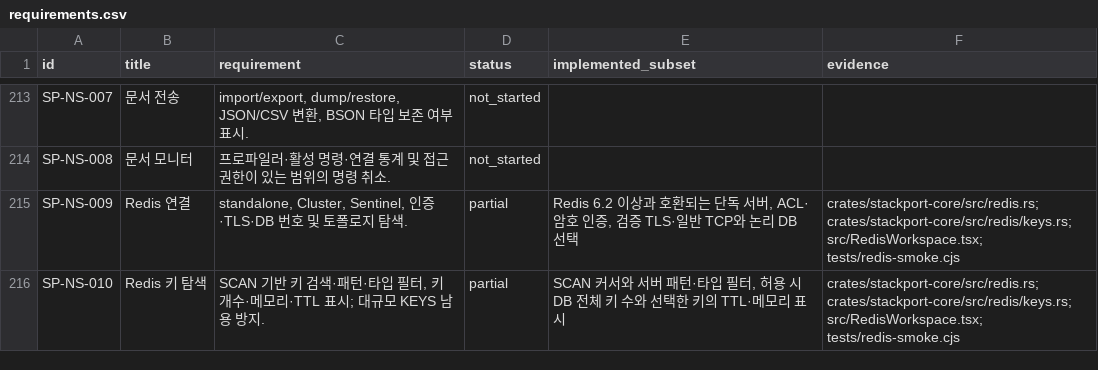
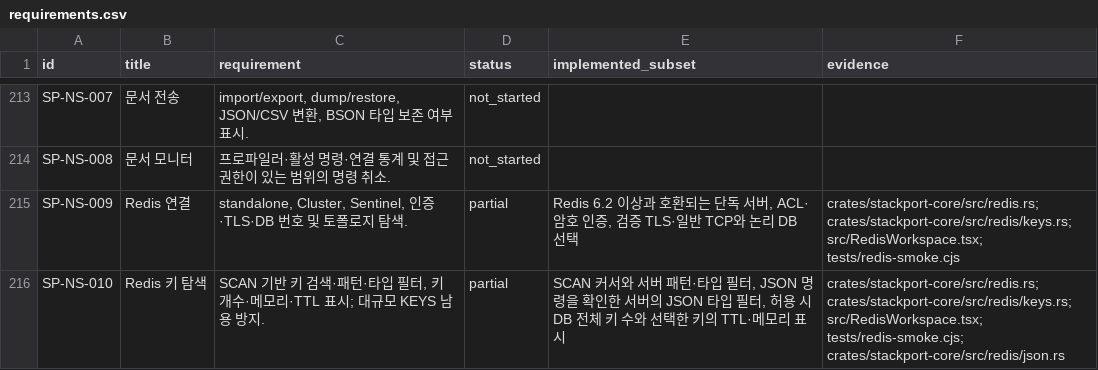
Before and after one commit to KimPolar/StackPort, a CSV file: docs/requirements.csv, drawn as a sheet; only a part is shown, gaps mark what is left out; the diff covers the shown part only.

Commit message:
feat: detect and edit Redis JSON documents

```diff
--- a/docs/requirements.csv
+++ b/docs/requirements.csv
@@ -215,2 +215,2 @@ SP-NS-008,문서 모니터,프로파일러·활성 명령·연결 통계 및 접
 SP-NS-009,Redis 연결,"standalone, Cluster, Sentinel, 인증·TLS·DB 번호 및 토폴로지 탐색.",partial,"Redis 6.2 이상과 호환되는 단독 서버, ACL·암호 인증, 검증 TLS·일반 TCP와 논리 DB 선택",crates/stackport-core/src/redis.rs; crates/stackport-core/src/redis/keys.rs; src/RedisWorkspace.tsx; tests/redis-smoke.cjs
-SP-NS-010,Redis 키 탐색,"SCAN 기반 키 검색·패턴·타입 필터, 키 개수·메모리·TTL 표시; 대규모 KEYS 남용 방지.",partial,"SCAN 커서와 서버 패턴·타입 필터, 허용 시 DB 전체 키 수와 선택한 키의 TTL·메모리 표시",crates/stackport-core/src/redis.rs; crates/stackport-core/src/redis/keys.rs; src/RedisWorkspace.tsx; tests/redis-smoke.cjs
+SP-NS-010,Redis 키 탐색,"SCAN 기반 키 검색·패턴·타입 필터, 키 개수·메모리·TTL 표시; 대규모 KEYS 남용 방지.",partial,"SCAN 커서와 서버 패턴·타입 필터, JSON 명령을 확인한 서버의 JSON 타입 필터, 허용 시 DB 전체 키 수와 선택한 키의 TTL·메모리 표시",crates/stackport-core/src/redis.rs; crates/stackport-core/src/redis/keys.rs; src/RedisWorkspace.tsx; tests/redis-smoke.cjs; crates/stackport-core/src/redis/json.rs
```
Also changed, not shown: 6 edited cells elsewhere in this file, 11 other files.
